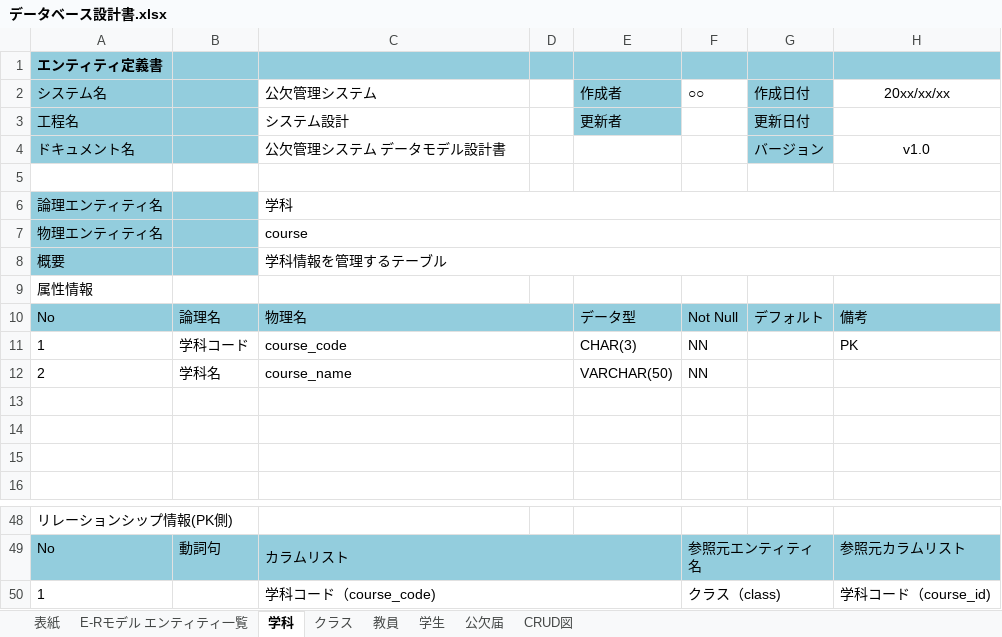
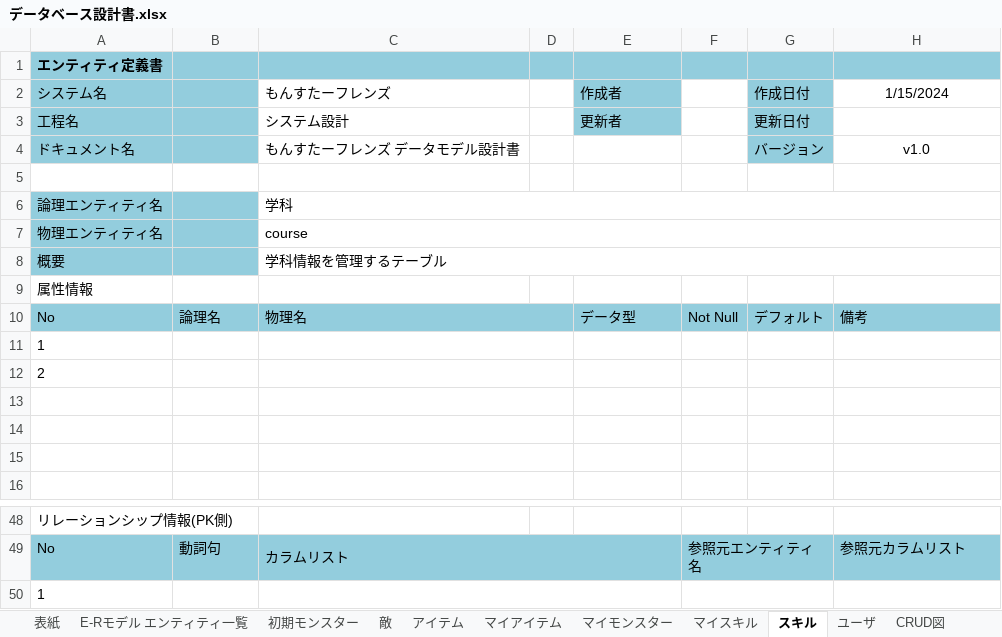
Before and after one commit to fu-syoji-t/SD3D_2023_Scrum1, an Excel workbook: 設計書/データベース設計書.xlsx, sheet スキル, drawn as a sheet; only a part is shown, gaps mark what is left out; values as stored, in another font and other column widths than the file's, no borders; removed rows and columns are numbered as before the commit, all else as after; the diff names each change by its address in the sheet, - before the commit and + after, or states it on an @@ line.

```diff
--- a/設計書/データベース設計書.xlsx (sheet スキル)
+++ b/設計書/データベース設計書.xlsx (sheet スキル)
-sheet tab: 学科
+sheet tab: スキル
-sheet tab: クラス
-sheet tab: 教員
-sheet tab: 学生
-sheet tab: 公欠届
+sheet tab: 初期モンスター
+sheet tab: 敵
+sheet tab: アイテム
+sheet tab: マイアイテム
+sheet tab: マイモンスター
+sheet tab: マイスキル
+sheet tab: ユーザ
-C2: 公欠管理システム
+C2: もんすたーフレンズ
-F2: ○○
+F2: (empty)
-H2: 20xx/xx/xx
+H2: 1/15/2024
-C4 (もんすたーフレンズ): 公欠管理システム データモデル設計書
+C4 (もんすたーフレンズ): もんすたーフレンズ データモデル設計書
-row 11: 1 | 学科コード | course_code |  | CHAR(3) | NN |  | PK
-row 12: 2 | 学科名 | course_name |  | VARCHAR(50) | NN
+row 11: 1
+row 12: 2
-row 50: 1 |  | 学科コード（course_code) |  |  | クラス（class) |  | 学科コード（course_id)
+row 50: 1
```
